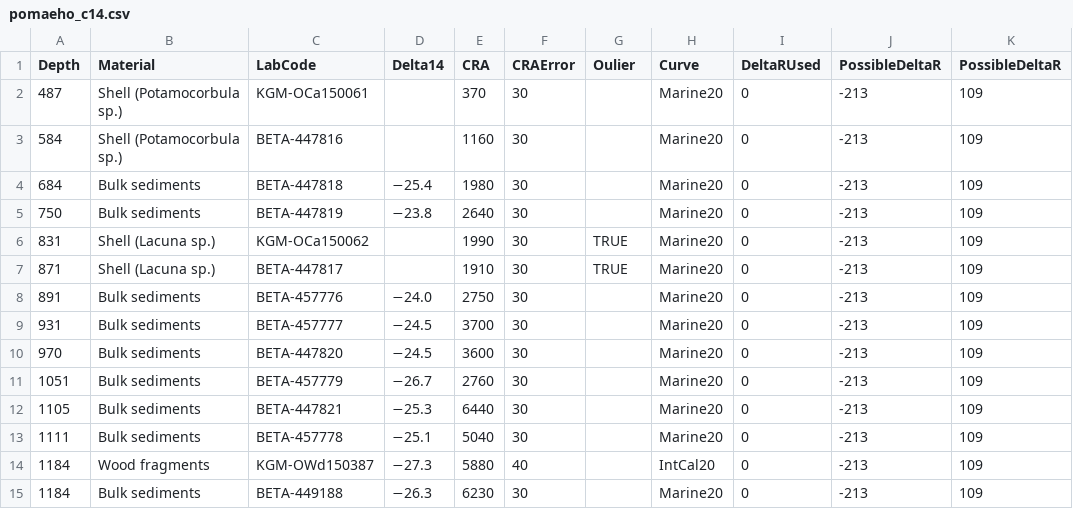
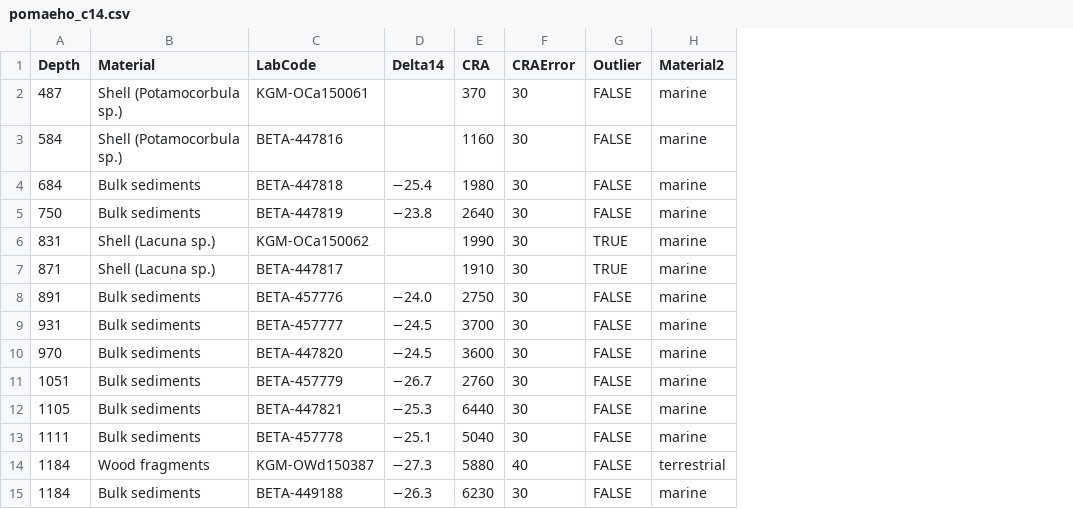
Before and after one commit to ercrema/NeolithicKoreaDemography, a CSV file: data/Constantine2020/pomaeho_c14.csv, drawn as a sheet; removed rows and columns are numbered as before the commit, all else as after; the diff names each change by its address in the sheet, - before the commit and + after, or states it on an @@ line.

Commit message:
Added Constantine et al 2020 dataset

```diff
--- a/data/Constantine2020/pomaeho_c14.csv
+++ b/data/Constantine2020/pomaeho_c14.csv
-column H (Curve), rows 2-15: Marine20 | Marine20 | Marine20 | Marine20 | Marine20 | Marine20 | Marine20 | Marine20 | Marine20 | Marine20 | Marine20 | Marine20 | IntCal20 | Marine20
-column I (DeltaRUsed), rows 2-15: all 0
-column J (PossibleDeltaR), rows 2-15: all -213
-column K (PossibleDeltaR), rows 2-15: all 109
+column H (Material2), rows 2-15: marine | marine | marine | marine | marine | marine | marine | marine | marine | marine | marine | marine | terrestrial | marine
-G1: Oulier
+G1: Outlier
-G2:G5 (Outlier): (empty)
+G2:G5 (Outlier): FALSE
-G8:G15 (Outlier): (empty)
+G8:G15 (Outlier): FALSE
```
Also changed, not shown: 1 other file.
